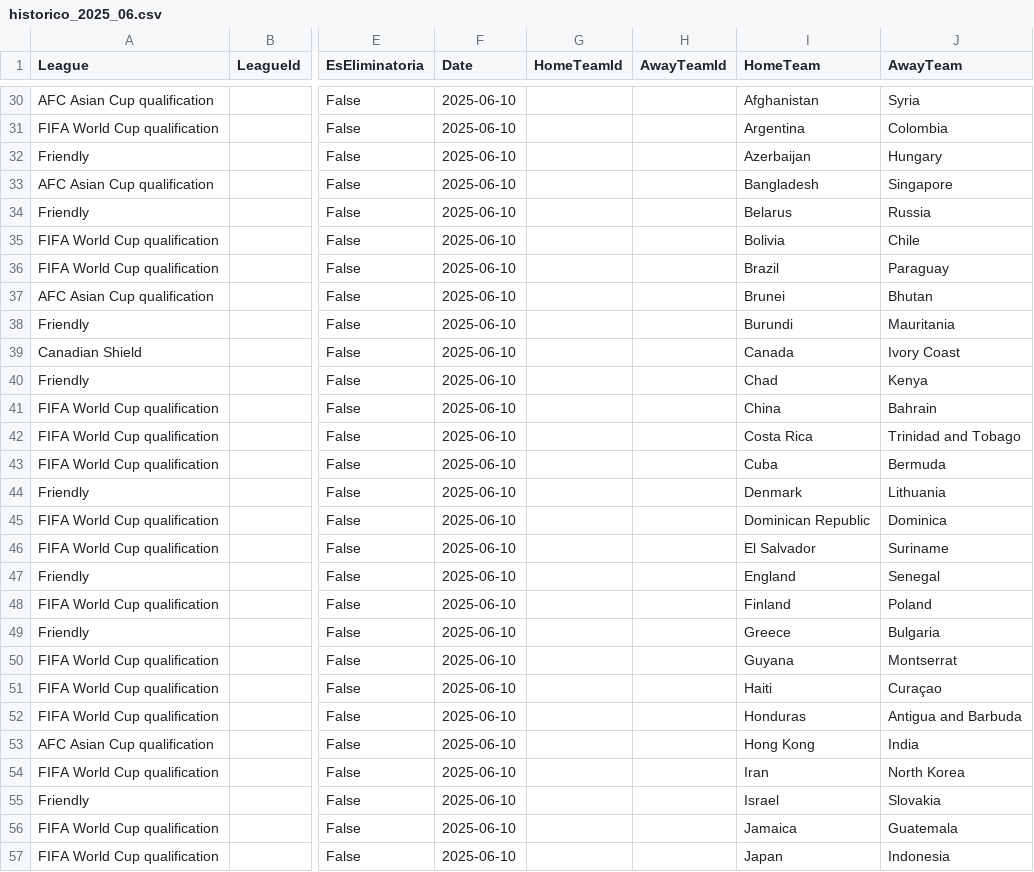
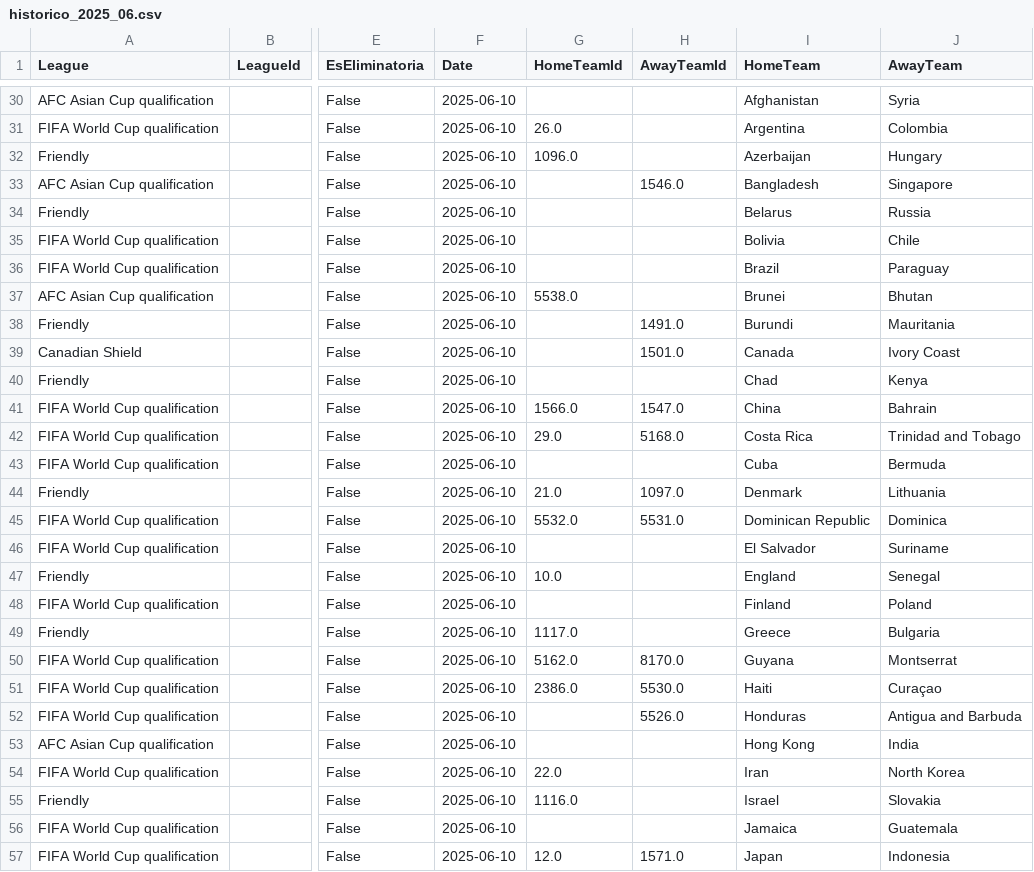
Before and after one commit to MatiasEspildora/pulpo-paul-bot, a CSV file: historico_mensual/football/historico_2025_06.csv, drawn as a sheet; only a part is shown, gaps mark what is left out; the diff covers the shown part only; the diff names each change by its address in the sheet, - before the commit and + after, or states it on an @@ line.

```diff
--- a/historico_mensual/football/historico_2025_06.csv
+++ b/historico_mensual/football/historico_2025_06.csv
-G31 (HomeTeamId): (empty)
+G31 (HomeTeamId): 26.0
-G32 (HomeTeamId): (empty)
+G32 (HomeTeamId): 1096.0
-H33 (AwayTeamId): (empty)
+H33 (AwayTeamId): 1546.0
-G37 (HomeTeamId): (empty)
+G37 (HomeTeamId): 5538.0
-H38 (AwayTeamId): (empty)
+H38 (AwayTeamId): 1491.0
-H39 (AwayTeamId): (empty)
+H39 (AwayTeamId): 1501.0
-G41 (HomeTeamId): (empty)
+G41 (HomeTeamId): 1566.0
-H41 (AwayTeamId): (empty)
+H41 (AwayTeamId): 1547.0
-G42 (HomeTeamId): (empty)
+G42 (HomeTeamId): 29.0
-H42 (AwayTeamId): (empty)
+H42 (AwayTeamId): 5168.0
-G44 (HomeTeamId): (empty)
+G44 (HomeTeamId): 21.0
-H44 (AwayTeamId): (empty)
+H44 (AwayTeamId): 1097.0
-G45 (HomeTeamId): (empty)
+G45 (HomeTeamId): 5532.0
-H45 (AwayTeamId): (empty)
+H45 (AwayTeamId): 5531.0
-G47 (HomeTeamId): (empty)
+G47 (HomeTeamId): 10.0
-G49 (HomeTeamId): (empty)
+G49 (HomeTeamId): 1117.0
-G50 (HomeTeamId): (empty)
+G50 (HomeTeamId): 5162.0
-H50 (AwayTeamId): (empty)
+H50 (AwayTeamId): 8170.0
-G51 (HomeTeamId): (empty)
+G51 (HomeTeamId): 2386.0
-H51 (AwayTeamId): (empty)
+H51 (AwayTeamId): 5530.0
-H52 (AwayTeamId): (empty)
+H52 (AwayTeamId): 5526.0
-G54 (HomeTeamId): (empty)
+G54 (HomeTeamId): 22.0
-G55 (HomeTeamId): (empty)
+G55 (HomeTeamId): 1116.0
-G57 (HomeTeamId): (empty)
+G57 (HomeTeamId): 12.0
-H57 (AwayTeamId): (empty)
+H57 (AwayTeamId): 1571.0
```
Also changed, not shown: 162 edited cells elsewhere in this file, historico_mensual/football/historico_2024_03.csv, historico_mensual/football/historico_2024_06.csv, 29 other files.
